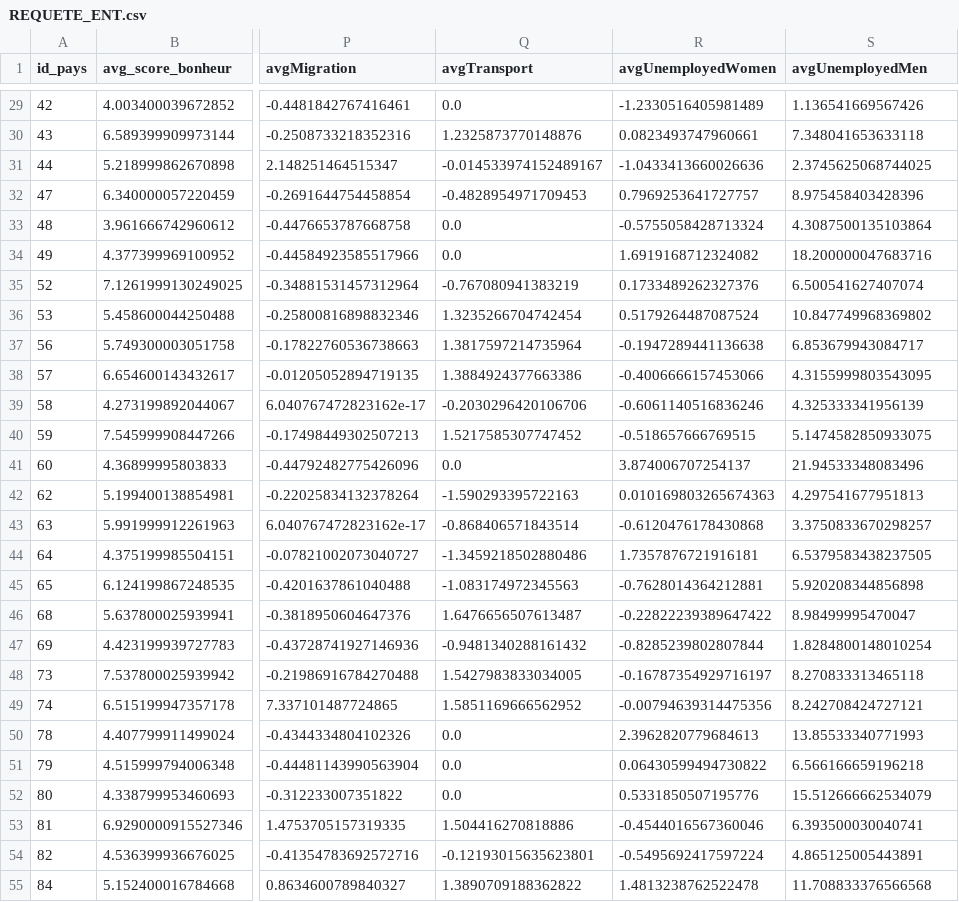
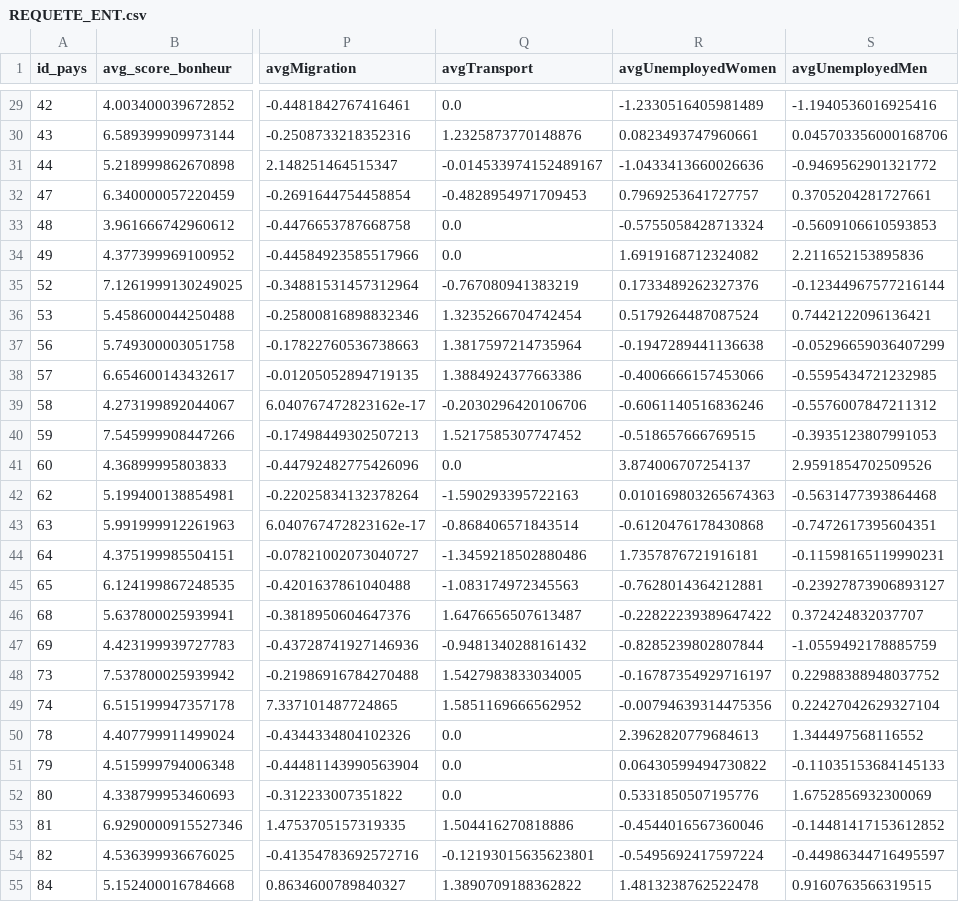
Before and after one commit to Sublax/Projet-Gestion-de-Projet, a CSV file: REQUETE_ENT.csv, drawn as a sheet; only a part is shown, gaps mark what is left out; the diff covers the shown part only; the diff names each change by its address in the sheet, - before the commit and + after, or states it on an @@ line.

```diff
--- a/REQUETE_ENT.csv
+++ b/REQUETE_ENT.csv
-S29 (avgUnemployedMen): 1.136541669567426
+S29 (avgUnemployedMen): -1.1940536016925416
-S30 (avgUnemployedMen): 7.348041653633118
+S30 (avgUnemployedMen): 0.045703356000168706
-S31 (avgUnemployedMen): 2.3745625068744025
+S31 (avgUnemployedMen): -0.9469562901321772
-S32 (avgUnemployedMen): 8.975458403428396
+S32 (avgUnemployedMen): 0.3705204281727661
-S33 (avgUnemployedMen): 4.3087500135103864
+S33 (avgUnemployedMen): -0.5609106610593853
-S34 (avgUnemployedMen): 18.200000047683716
+S34 (avgUnemployedMen): 2.211652153895836
-S35 (avgUnemployedMen): 6.500541627407074
+S35 (avgUnemployedMen): -0.12344967577216144
-S36 (avgUnemployedMen): 10.847749968369802
+S36 (avgUnemployedMen): 0.7442122096136421
-S37 (avgUnemployedMen): 6.853679943084717
+S37 (avgUnemployedMen): -0.05296659036407299
-S38 (avgUnemployedMen): 4.3155999803543095
+S38 (avgUnemployedMen): -0.5595434721232985
-S39 (avgUnemployedMen): 4.325333341956139
+S39 (avgUnemployedMen): -0.5576007847211312
-S40 (avgUnemployedMen): 5.1474582850933075
+S40 (avgUnemployedMen): -0.3935123807991053
-S41 (avgUnemployedMen): 21.94533348083496
+S41 (avgUnemployedMen): 2.9591854702509526
-S42 (avgUnemployedMen): 4.297541677951813
+S42 (avgUnemployedMen): -0.5631477393864468
-S43 (avgUnemployedMen): 3.3750833670298257
+S43 (avgUnemployedMen): -0.7472617395604351
-S44 (avgUnemployedMen): 6.5379583438237505
+S44 (avgUnemployedMen): -0.11598165119990231
-S45 (avgUnemployedMen): 5.920208344856898
+S45 (avgUnemployedMen): -0.23927873906893127
-S46 (avgUnemployedMen): 8.98499995470047
+S46 (avgUnemployedMen): 0.372424832037707
-S47 (avgUnemployedMen): 1.8284800148010254
+S47 (avgUnemployedMen): -1.0559492178885759
-S48 (avgUnemployedMen): 8.270833313465118
+S48 (avgUnemployedMen): 0.22988388948037752
-S49 (avgUnemployedMen): 8.242708424727121
+S49 (avgUnemployedMen): 0.22427042629327104
-S50 (avgUnemployedMen): 13.85533340771993
+S50 (avgUnemployedMen): 1.344497568116552
-S51 (avgUnemployedMen): 6.566166659196218
+S51 (avgUnemployedMen): -0.11035153684145133
-S52 (avgUnemployedMen): 15.512666662534079
+S52 (avgUnemployedMen): 1.6752856932300069
-S53 (avgUnemployedMen): 6.393500030040741
+S53 (avgUnemployedMen): -0.14481417153612852
-S54 (avgUnemployedMen): 4.865125005443891
+S54 (avgUnemployedMen): -0.44986344716495597
-S55 (avgUnemployedMen): 11.708833376566568
+S55 (avgUnemployedMen): 0.9160763566319515
```
Also changed, not shown: 133 edited cells elsewhere in this file, pageweb/utilisateur/REQUETE_ENT.csv, 4 other files.
